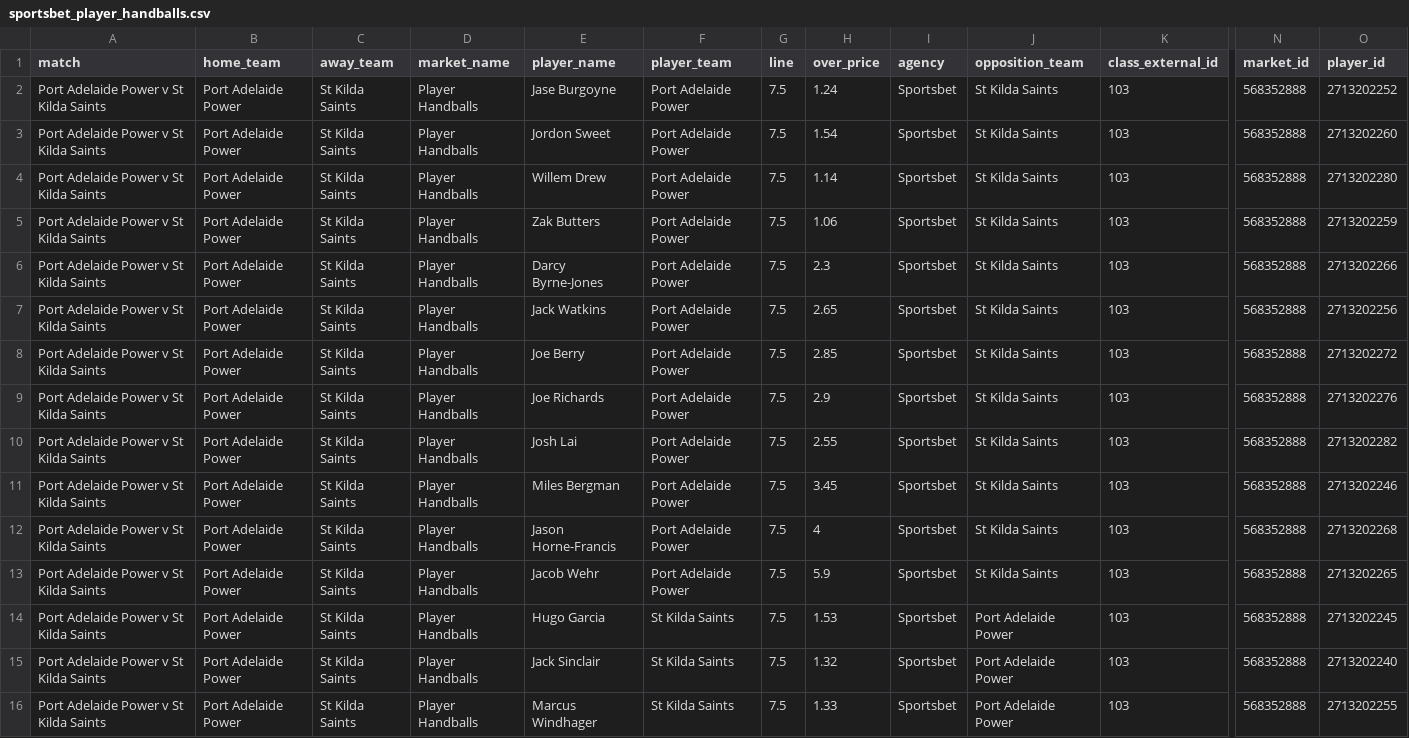
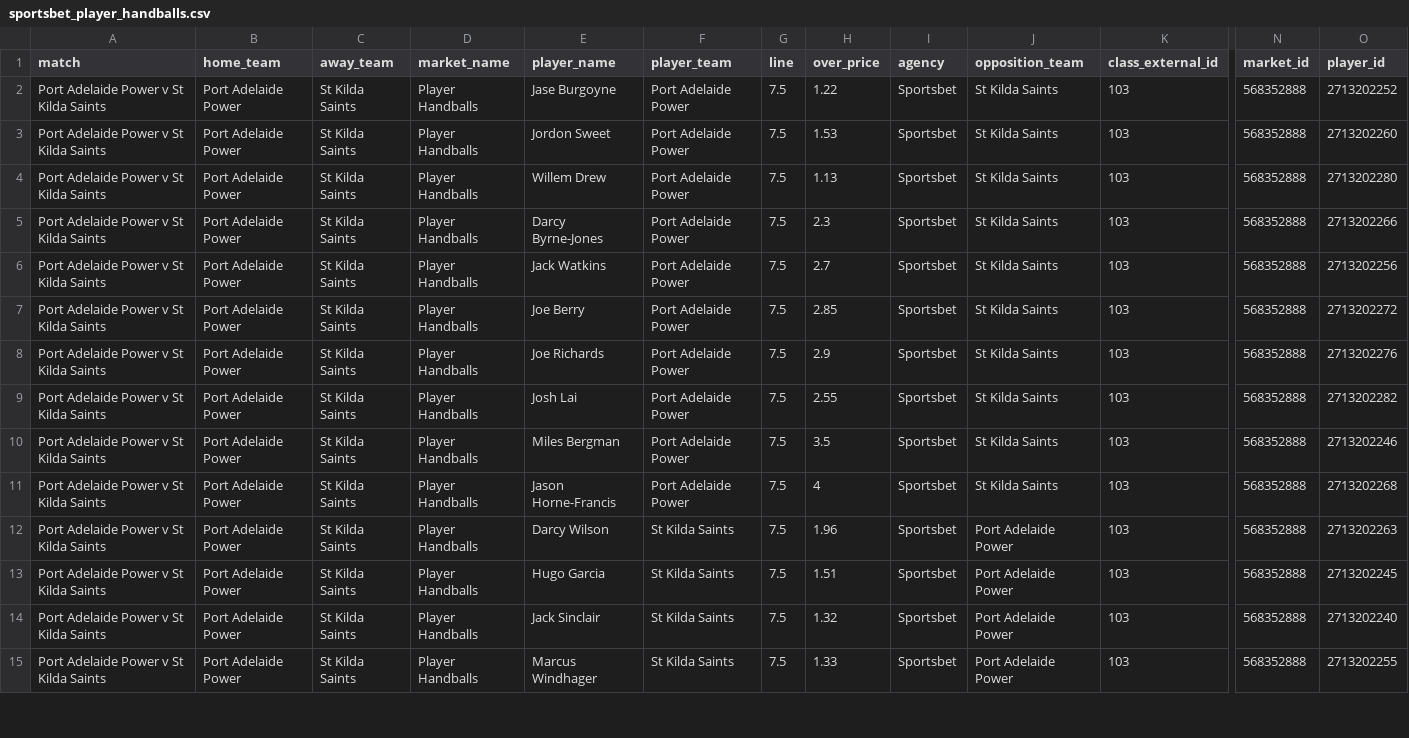
Before and after one commit to jamesbrown1417/AFL, a CSV file: Data/scraped_odds/sportsbet_player_handballs.csv, drawn as a sheet; only a part is shown, gaps mark what is left out; removed rows and columns are numbered as before the commit, all else as after; rows hold the shown columns only; the diff covers the shown part only; the diff names each change by its address in the sheet, - before the commit and + after, or states it on an @@ line.

```diff
--- a/Data/scraped_odds/sportsbet_player_handballs.csv
+++ b/Data/scraped_odds/sportsbet_player_handballs.csv
-H2 (over_price): 1.24
+H2 (over_price): 1.22
-H3 (over_price): 1.54
+H3 (over_price): 1.53
-H4 (over_price): 1.14
+H4 (over_price): 1.13
-row 5: Port Adelaide Power v St Kilda Saints | Port Adelaide Power | St Kilda Saints | Player Handballs | Zak Butters | Port Adelaide Power | 7.5 | 1.06 | Sportsbet | St Kilda Saints | 103 | 568352888 | 2713202259
-H6 (over_price): 2.65
+H6 (over_price): 2.7
-H10 (over_price): 3.45
+H10 (over_price): 3.5
-E12 (player_name): Jacob Wehr
+E12 (player_name): Darcy Wilson
-F12 (player_team): Port Adelaide Power
+F12 (player_team): St Kilda Saints
-H12 (over_price): 5.9
+H12 (over_price): 1.96
-J12 (opposition_team): St Kilda Saints
+J12 (opposition_team): Port Adelaide Power
-O12 (player_id): 2713202265
+O12 (player_id): 2713202263
-H13 (over_price): 1.53
+H13 (over_price): 1.51
```
Also changed, not shown: 5 added rows, 3 removed rows and 42 edited cells elsewhere in this file, Data/scraped_odds/dabble_player_marks.csv, Data/scraped_odds/sportsbet_player_disposals.csv, 37 other files.
